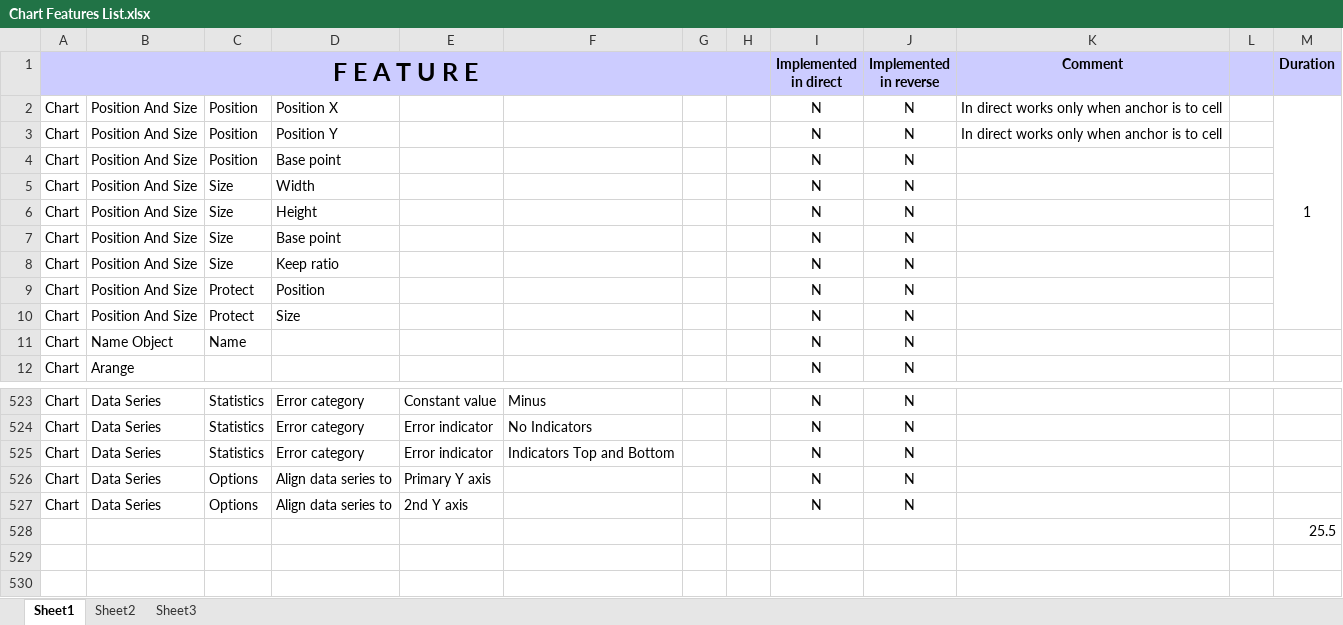
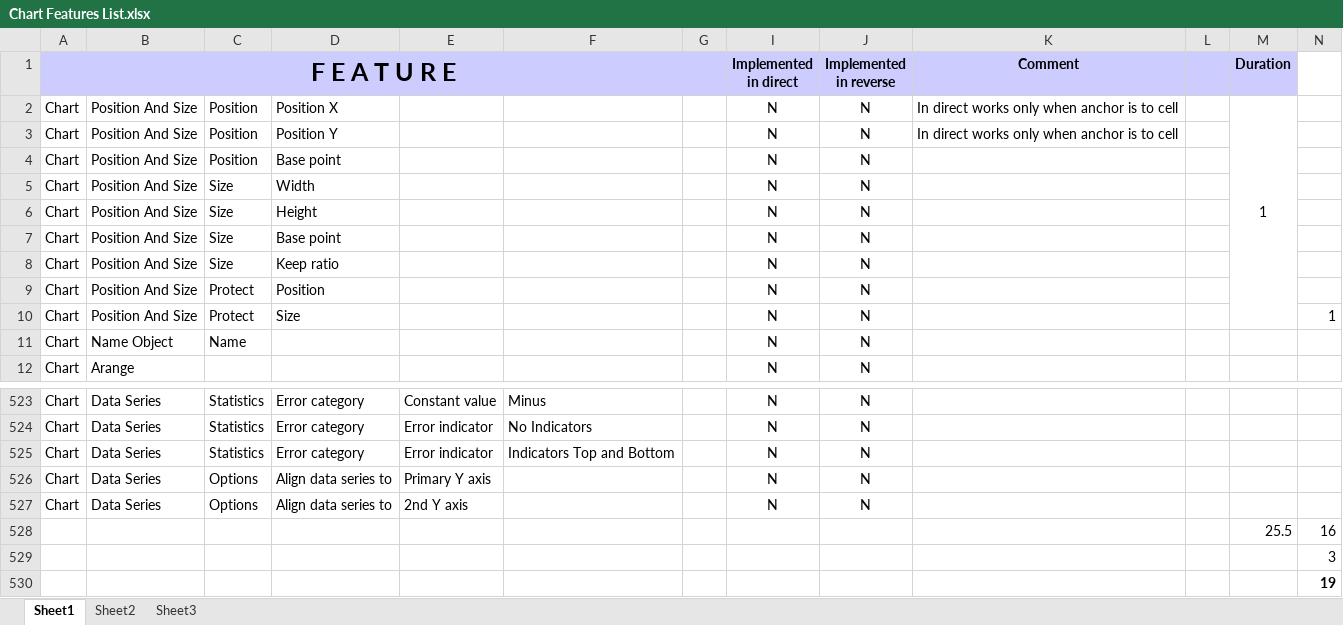
Before and after one commit to svn2github/zlib123, an Excel workbook: docs/Developer documentation/Chart Features List.xlsx, sheet Sheet1, drawn as a sheet; only a part is shown, gaps mark what is left out; values as stored, in another font and other column widths than the file's, no borders; conditional formats not drawn; removed rows and columns are numbered as before the commit, all else as after; the diff names each change by its address in the sheet, - before the commit and + after, or states it on an @@ line.

Commit message:
updated features list
git-svn-id: http://svn.code.sf.net/p/odf-converter/code/trunk@3072 24c45a59-3718-0410-950f-d1d872dd8675

```diff
--- a/docs/Developer documentation/Chart Features List.xlsx (sheet Sheet1)
+++ b/docs/Developer documentation/Chart Features List.xlsx (sheet Sheet1)
@@ column H hidden, empty @@
+column N, row 10: 1; row 528: 16
+row 529:  |  |  |  |  |  |  |  |  |  |  |  | 3
+row 530:  |  |  |  |  |  |  |  |  |  |  |  | 19
```
